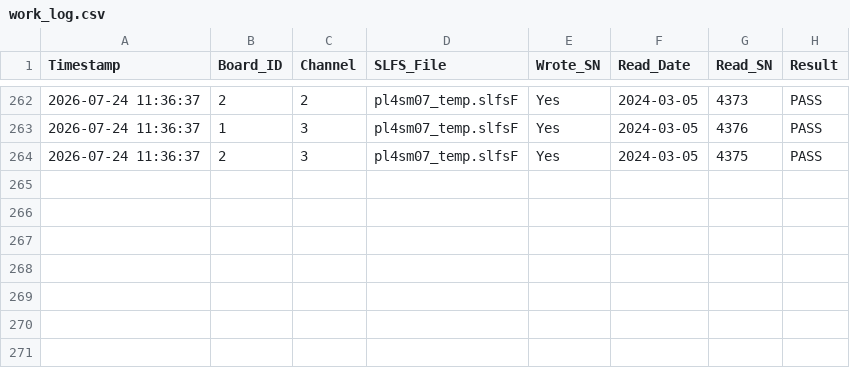
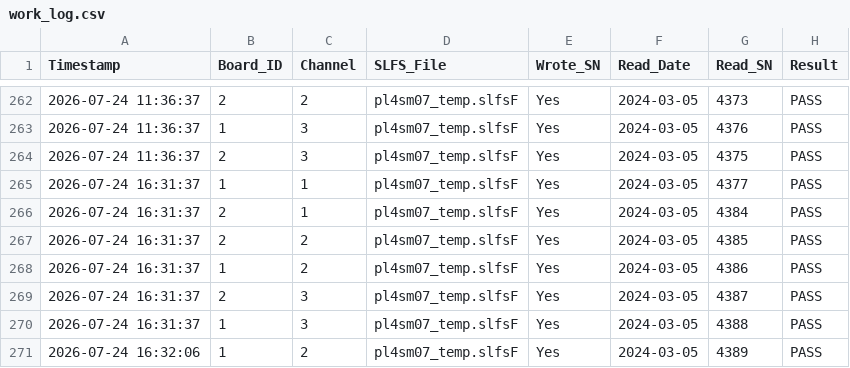
Before and after one commit to icebrain2006-spec/IBQtools, a CSV file: work_log.csv, drawn as a sheet; only a part is shown, gaps mark what is left out.

```diff
--- a/work_log.csv
+++ b/work_log.csv
@@ -264 +264,8 @@ Timestamp,Board_ID,Channel,SLFS_File,Wrote_SN,Read_Date,Read_SN,Result
 2026-07-24 11:36:37,2,3,pl4sm07_temp.slfsF,Yes,2024-03-05,4375,PASS
+2026-07-24 16:31:37,1,1,pl4sm07_temp.slfsF,Yes,2024-03-05,4377,PASS
+2026-07-24 16:31:37,2,1,pl4sm07_temp.slfsF,Yes,2024-03-05,4384,PASS
+2026-07-24 16:31:37,2,2,pl4sm07_temp.slfsF,Yes,2024-03-05,4385,PASS
+2026-07-24 16:31:37,1,2,pl4sm07_temp.slfsF,Yes,2024-03-05,4386,PASS
+2026-07-24 16:31:37,2,3,pl4sm07_temp.slfsF,Yes,2024-03-05,4387,PASS
+2026-07-24 16:31:37,1,3,pl4sm07_temp.slfsF,Yes,2024-03-05,4388,PASS
+2026-07-24 16:32:06,1,2,pl4sm07_temp.slfsF,Yes,2024-03-05,4389,PASS
```
Also changed, not shown: 3 other files.
